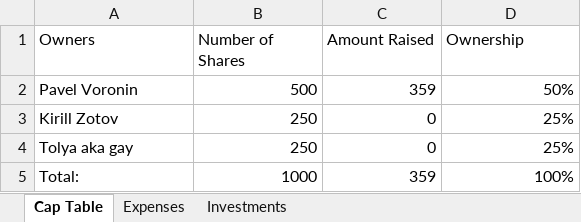
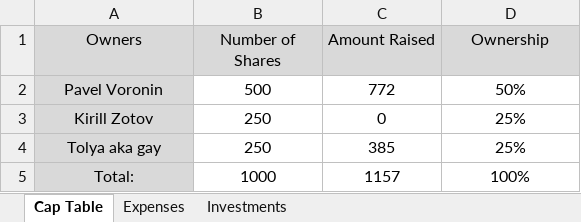
Before and after one commit to serdfxe/SuppleTime, an Excel workbook: docs/SuppleTimeDocs.xlsx, sheet Cap Table, drawn as a sheet; values as stored, in another font and other column widths than the file's, no borders; the diff names each change by its address in the sheet, - before the commit and + after, or states it on an @@ line.

```diff
--- a/docs/SuppleTimeDocs.xlsx (sheet Cap Table)
+++ b/docs/SuppleTimeDocs.xlsx (sheet Cap Table)
@@ A1:D1 fill: none → #D9D9D9, alignment: left → center @@
@@ A2:A5 fill: none → #D9D9D9, alignment: left → center @@
-B2:D5 alignment: right
+B2:D5 alignment: center
-C2 (Amount Raised): 359
+C2 (Amount Raised): 772
-C4 (Amount Raised): 0
+C4 (Amount Raised): 385
-C5 (Amount Raised): 359
+C5 (Amount Raised): 1157
```
Also changed, not shown: sheet Investments, sheet Expenses, formulas that keep their value.
